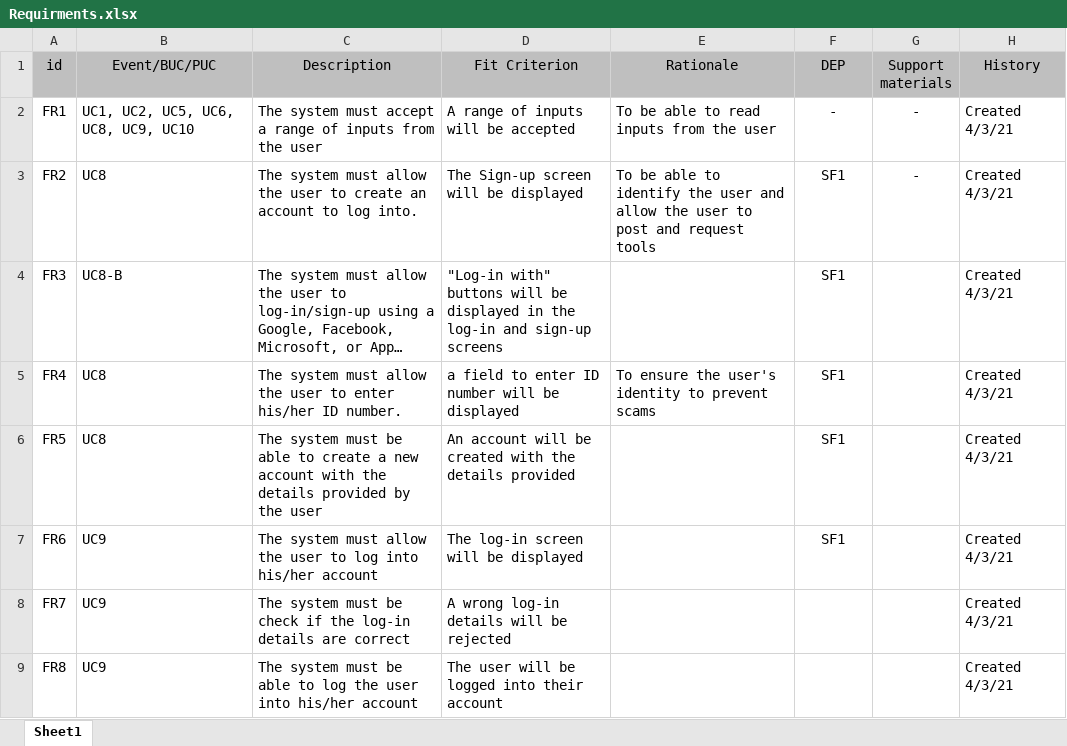
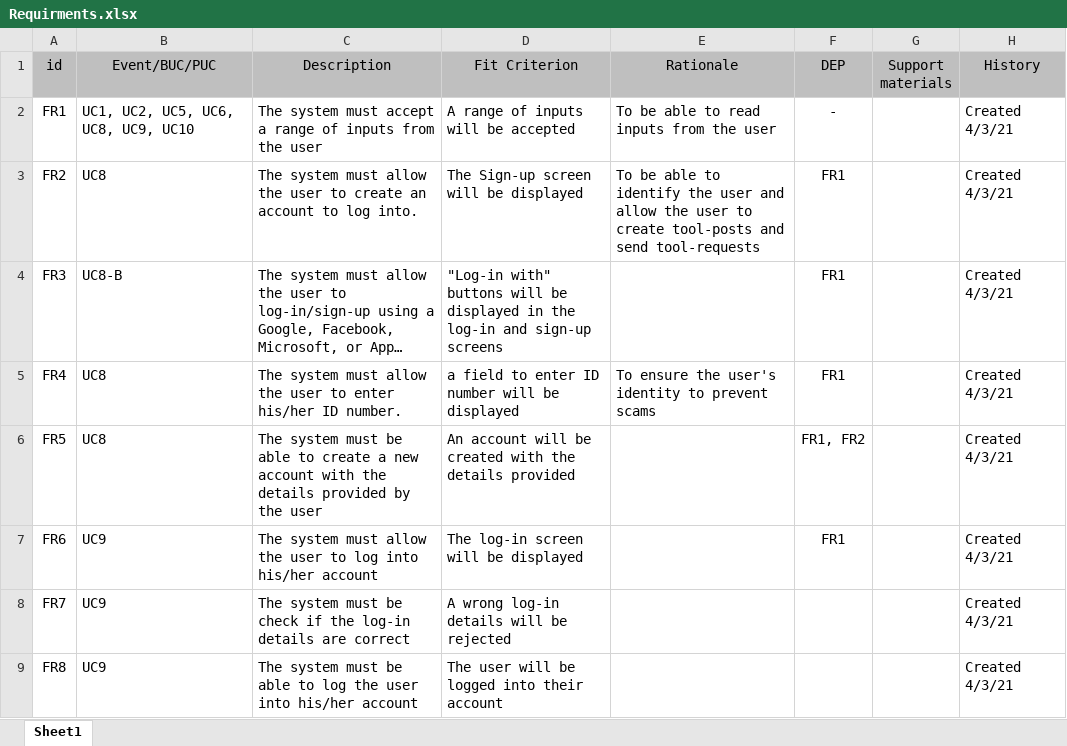
Before and after one commit to ElforL/Graduation-Project, an Excel workbook: Requirements/Requirments.xlsx, sheet Sheet1, drawn as a sheet; only a part is shown; long unchanged cells end in …; values as stored, in another font and other column widths than the file's, no borders; the diff covers the shown part only; the diff names each change by its address in the sheet, - before the commit and + after, or states it on an @@ line.

```diff
--- a/Requirements/Requirments.xlsx (sheet Sheet1)
+++ b/Requirements/Requirments.xlsx (sheet Sheet1)
-G2:G3 (Support materials): -
+G2:G3 (Support materials): (empty)
-E3 (Rationale): …user to post and request tools
+E3 (Rationale): …user to create tool-posts and send tool-requests
-F3:F5 (DEP): SF1
+F3:F5 (DEP): FR1
-F6 (DEP): SF1
+F6 (DEP): FR1, FR2
-F7 (DEP): SF1
+F7 (DEP): FR1
```
Also changed, not shown: 57 edited cells elsewhere in this sheet, Log.xlsx.
